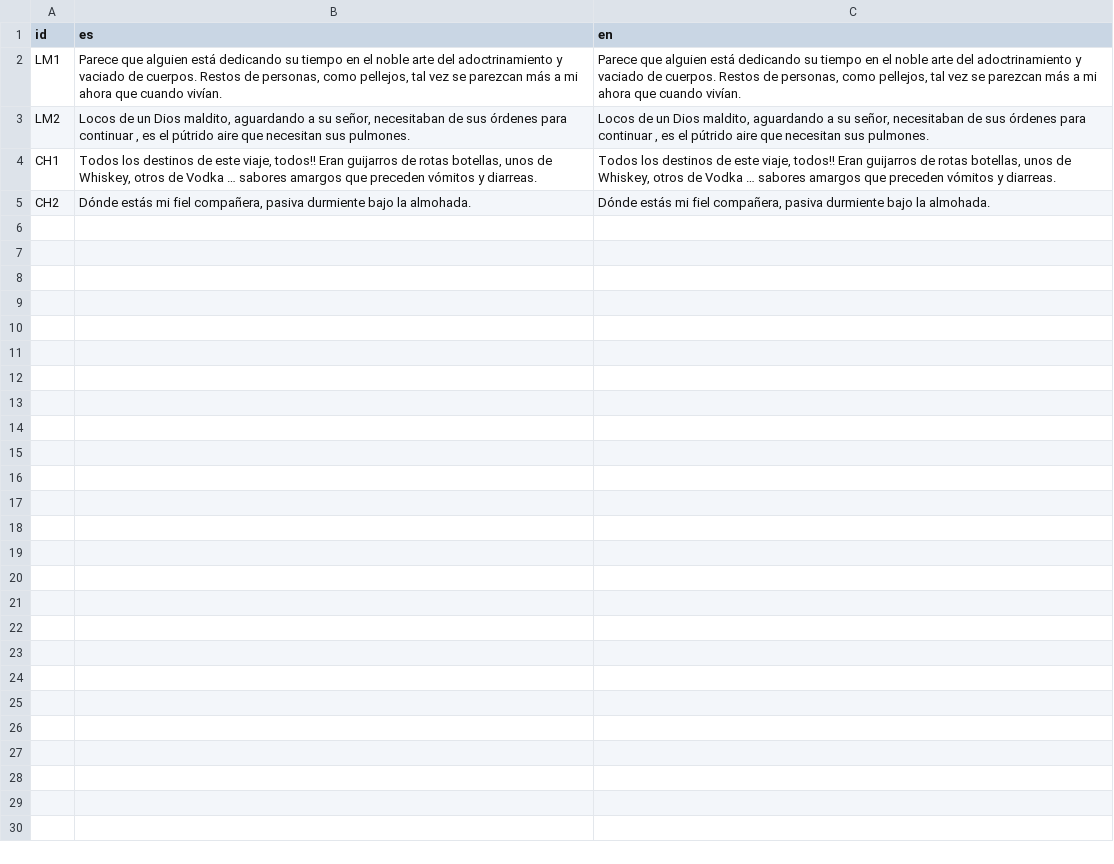
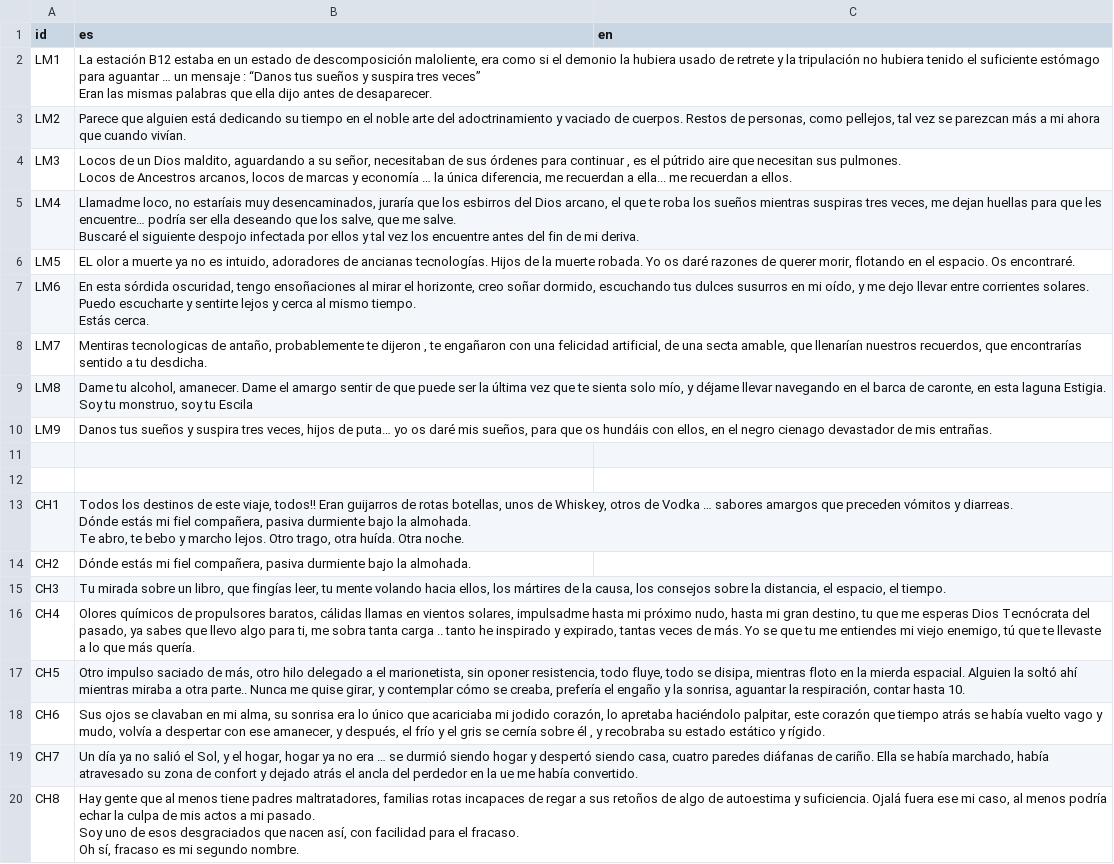
Before and after one commit to Pardiez/LD36_ancient_technology, a CSV file: assets/i18n/keys.csv, drawn as a sheet; only a part is shown; the diff covers the shown part only.

```diff
--- a/assets/i18n/keys.csv
+++ b/assets/i18n/keys.csv
@@ -1,7 +1,31 @@
 id,es,en
-LM1,"Parece que alguien está dedicando su tiempo en el noble arte del adoctrinamiento y vaciado de cuerpos. Restos de personas, como pellejos, tal vez se parezcan más a mi ahora que cuando vivían.
-","Parece que alguien está dedicando su tiempo en el noble arte del adoctrinamiento y vaciado de cuerpos. Restos de personas, como pellejos, tal vez se parezcan más a mi ahora que cuando vivían.
-"
-LM2,"Locos de un Dios maldito, aguardando a su señor, necesitaban de sus órdenes para continuar ,  es el  pútrido aire que necesitan sus pulmones. ","Locos de un Dios maldito, aguardando a su señor, necesitaban de sus órdenes para continuar ,  es el  pútrido aire que necesitan sus pulmones. "
-CH1,"Todos los destinos de este viaje, todos!! Eran guijarros de rotas botellas,  unos de Whiskey, otros de Vodka … sabores amargos que  preceden  vómitos y diarreas.","Todos los destinos de este viaje, todos!! Eran guijarros de rotas botellas,  unos de Whiskey, otros de Vodka … sabores amargos que  preceden  vómitos y diarreas."
-CH2,"Dónde estás mi fiel compañera, pasiva durmiente bajo la almohada. ","Dónde estás mi fiel compañera, pasiva durmiente bajo la almohada. "
+LM1,"La estación  B12 estaba en un estado de descomposición maloliente, era como si el demonio la hubiera usado de retrete y la tripulación no hubiera tenido el suficiente estómago para aguantar … un mensaje : “Danos tus sueños y suspira tres veces”
+Eran las mismas palabras que ella dijo antes de desaparecer.",
+LM2,"Parece que alguien está dedicando su tiempo en el noble arte del adoctrinamiento y vaciado de cuerpos. Restos de personas, como pellejos, tal vez se parezcan más a mi ahora que cuando vivían.",
+LM3,"Locos de un Dios maldito, aguardando a su señor, necesitaban de sus órdenes para continuar ,  es el  pútrido aire que necesitan sus pulmones.
+Locos de Ancestros arcanos, locos de marcas y economía … la única diferencia, me recuerdan a ella... me recuerdan a ellos.",
+LM4,"Llamadme loco, no estaríais muy desencaminados,  juraría que los esbirros del Dios arcano, el que te roba los sueños mientras suspiras tres veces, me dejan huellas para que les encuentre… podría ser ella deseando que los salve, que me salve.
+Buscaré el siguiente despojo infectada por ellos y tal vez los encuentre antes del fin de mi deriva.
+",
+LM5,"EL olor a muerte ya no es intuido, adoradores de ancianas tecnologías. Hijos de la muerte robada. Yo os daré razones de querer morir, flotando en el espacio. Os encontraré.",
+LM6,"En esta sórdida oscuridad, tengo ensoñaciones al mirar el horizonte, creo soñar dormido, escuchando tus dulces susurros en mi oído, y me dejo llevar entre corrientes solares.
+Puedo escucharte y sentirte lejos y cerca al mismo tiempo.
+Estás cerca.",
+LM7,"Mentiras tecnologicas de antaño, probablemente te dijeron , te engañaron con una felicidad artificial, de una secta amable, que llenarían nuestros recuerdos, que encontrarías sentido a tu desdicha.",
+LM8,"Dame tu alcohol, amanecer. Dame el amargo sentir de que puede ser la última vez que te sienta solo mío, y déjame llevar navegando en el barca de caronte, en esta laguna Estigia.
+Soy tu monstruo, soy tu Escila",
+LM9,"Danos tus sueños y suspira tres veces, hijos de puta… yo os daré mis sueños, para que os hundáis con ellos, en el negro cienago devastador de mis entrañas. ",
+,,
+,,
+CH1,"Todos los destinos de este viaje, todos!! Eran guijarros de rotas botellas,  unos de Whiskey, otros de Vodka … sabores amargos que  preceden  vómitos y diarreas.
+Dónde estás mi fiel compañera, pasiva durmiente bajo la almohada.
+Te abro, te bebo y marcho lejos. Otro trago, otra huída. Otra noche.",
+CH2,"Dónde estás mi fiel compañera, pasiva durmiente bajo la almohada. ",
+CH3,"Tu mirada sobre un libro, que  fingías leer, tu mente  volando hacia ellos, los mártires de la causa, los consejos sobre la distancia, el espacio, el tiempo.",
+CH4,"Olores químicos de propulsores baratos, cálidas llamas en vientos solares, impulsadme hasta mi próximo nudo, hasta mi gran destino, tu que me esperas Dios Tecnócrata del pasado, ya sabes que llevo algo para ti, me sobra tanta carga .. tanto he inspirado y expirado, tantas veces de más. Yo se que tu me entiendes mi viejo enemigo, tú que te llevaste a lo que más quería.",
+CH5,"Otro impulso saciado de más, otro hilo delegado a el marionetista, sin oponer resistencia, todo fluye, todo se disipa,  mientras floto en la mierda espacial. Alguien la soltó ahí mientras miraba a otra parte.. Nunca me  quise girar, y contemplar cómo se creaba, prefería el engaño y la sonrisa, aguantar la respiración, contar hasta 10.",
+CH6,"Sus ojos se clavaban en mi alma, su sonrisa era lo único que acariciaba mi jodido corazón, lo apretaba haciéndolo palpitar, este corazón que tiempo atrás se había vuelto vago y mudo, volvía a despertar  con ese amanecer, y después, el frío y el gris se cernía sobre él , y recobraba su estado estático y rígido.",
+CH7,"Un día ya no salió el Sol, y el hogar, hogar ya no era … se durmió siendo hogar y despertó siendo casa, cuatro paredes diáfanas de cariño. Ella se había marchado, había atravesado su zona de confort y dejado atrás el ancla del perdedor en la ue me había convertido.",
+CH8,"Hay gente que al menos tiene padres maltratadores, familias rotas incapaces de regar a sus retoños de algo de autoestima y suficiencia.  Ojalá fuera ese mi caso, al menos podría echar la culpa de mis actos a mi pasado.
+Soy uno de esos desgraciados que nacen así, con facilidad para el fracaso.
+Oh sí, fracaso es mi segundo nombre.",
```
Also changed, not shown: 10 added rows elsewhere in this file, 14 other files.
